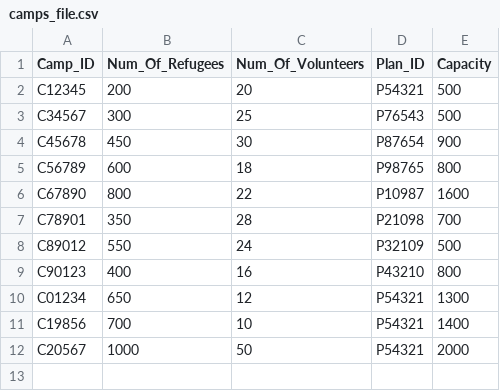
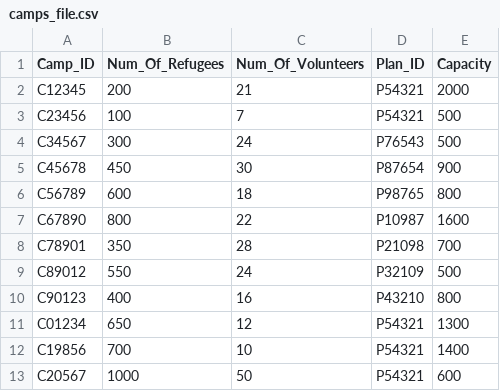
Before and after one commit to devangovind/intro-programming, a CSV file: files/camps_file.csv, drawn as a sheet.

Commit message:
edit personal details, edit camps, view camps

```diff
--- a/files/camps_file.csv
+++ b/files/camps_file.csv
@@ -1,4 +1,5 @@
 Camp_ID,Num_Of_Refugees,Num_Of_Volunteers,Plan_ID,Capacity
-C12345,200,20,P54321,500
-C34567,300,25,P76543,500
+C12345,200,21,P54321,2000
+C23456,100,7,P54321,500
+C34567,300,24,P76543,500
 C45678,450,30,P87654,900
@@ -11,2 +12,2 @@ C01234,650,12,P54321,1300
 C19856,700,10,P54321,1400
-C20567,1000,50,P54321,2000
+C20567,1000,50,P54321,600
```
Also changed, not shown: files/resource_request.csv, files/volunteers.csv, 5 other files.
